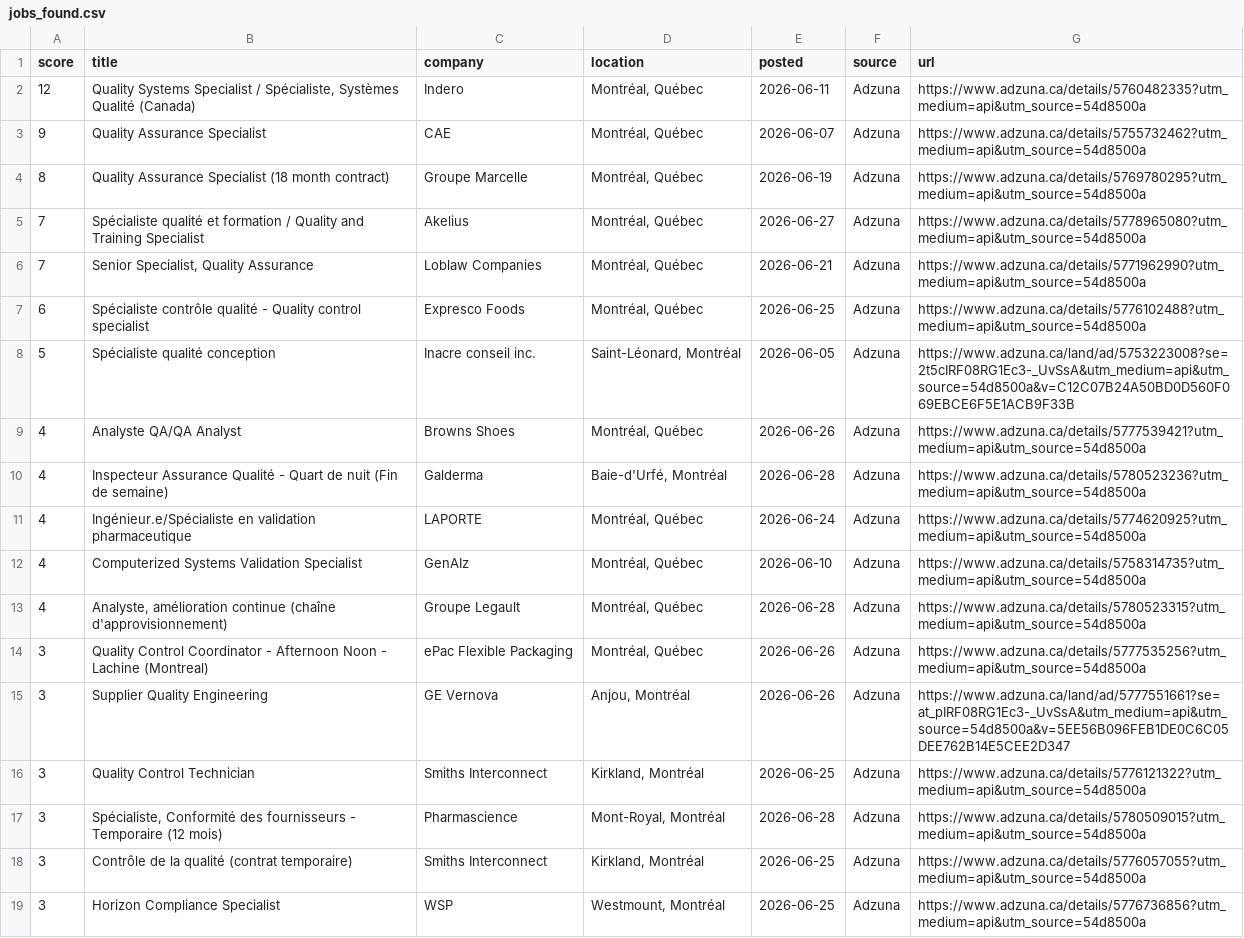
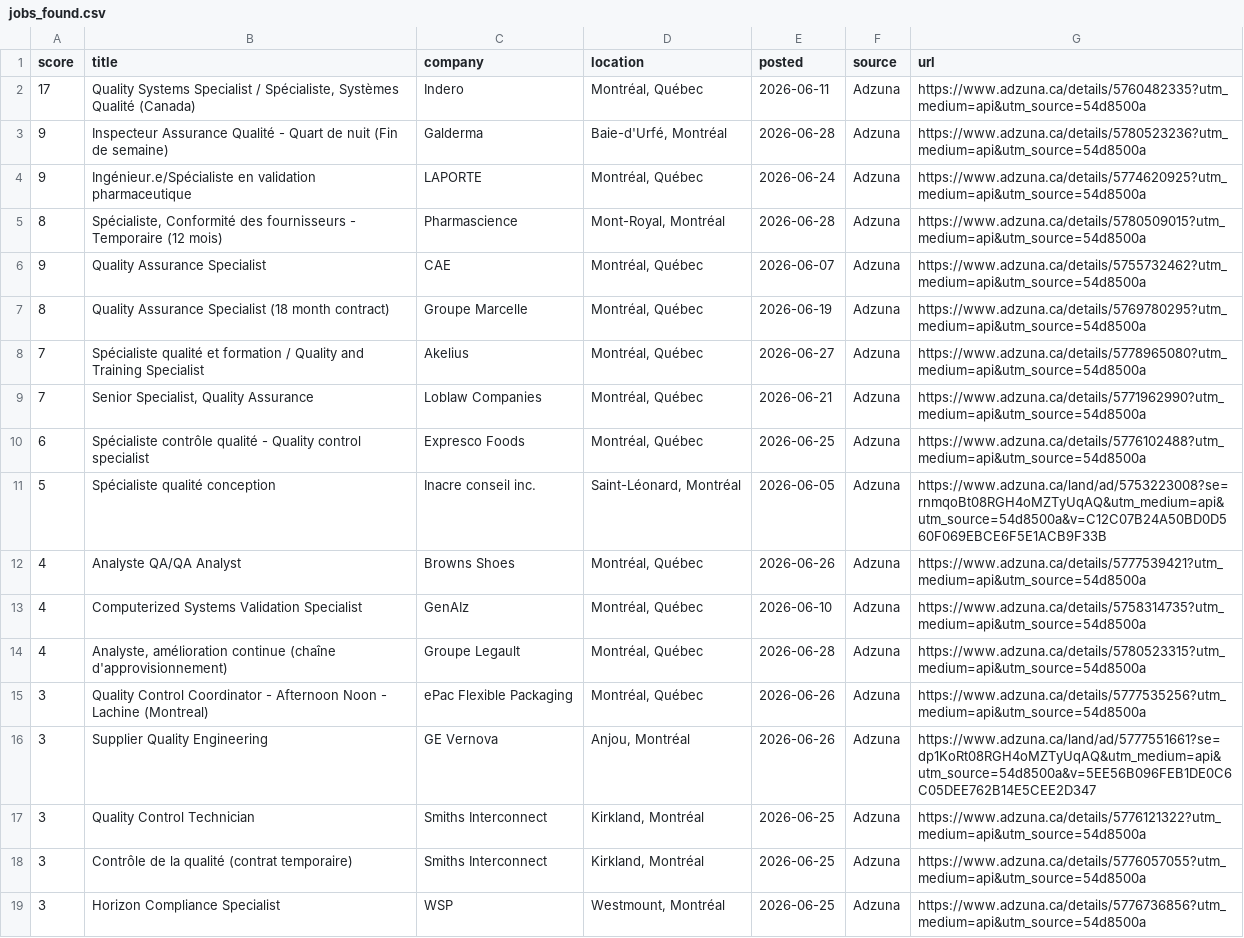
Before and after one commit to fatimakane85-creator/Job_agent, a CSV file: docs/jobs_found.csv, drawn as a sheet.

```diff
--- a/docs/jobs_found.csv
+++ b/docs/jobs_found.csv
@@ -1,3 +1,6 @@
 score,title,company,location,posted,source,url
-12,"Quality Systems Specialist / Spécialiste, Systèmes Qualité (Canada)",Indero,"Montréal, Québec",2026-06-11,Adzuna,https://www.adzuna.ca/details/5760482335?utm_medium=api&utm_source=54d8500a
+17,"Quality Systems Specialist / Spécialiste, Systèmes Qualité (Canada)",Indero,"Montréal, Québec",2026-06-11,Adzuna,https://www.adzuna.ca/details/5760482335?utm_medium=api&utm_source=54d8500a
+9,Inspecteur Assurance Qualité - Quart de nuit (Fin de semaine),Galderma,"Baie-d'Urfé, Montréal",2026-06-28,Adzuna,https://www.adzuna.ca/details/5780523236?utm_medium=api&utm_source=54d8500a
+9,Ingénieur.e/Spécialiste en validation pharmaceutique,LAPORTE,"Montréal, Québec",2026-06-24,Adzuna,https://www.adzuna.ca/details/5774620925?utm_medium=api&utm_source=54d8500a
+8,"Spécialiste, Conformité des fournisseurs - Temporaire (12 mois)",Pharmascience,"Mont-Royal, Montréal",2026-06-28,Adzuna,https://www.adzuna.ca/details/5780509015?utm_medium=api&utm_source=54d8500a
 9,Quality Assurance Specialist,CAE,"Montréal, Québec",2026-06-07,Adzuna,https://www.adzuna.ca/details/5755732462?utm_medium=api&utm_source=54d8500a
@@ -7,6 +10,4 @@ score,title,company,location,posted,source,url
 6,Spécialiste contrôle qualité - Quality control specialist,Expresco Foods,"Montréal, Québec",2026-06-25,Adzuna,https://www.adzuna.ca/details/5776102488?utm_medium=api&utm_source=54d8500a
-5,Spécialiste qualité conception,Inacre conseil inc.,"Saint-Léonard, Montréal",2026-06-05,Adzuna,https://www.adzuna.ca/land/ad/5753223008?se=2t5cIRF08RG1Ec3-_UvSsA&utm_medium=api&utm_source=54d8500a&v=C12C07B24A50BD0D560F069EBCE6F5E1ACB9F33B
+5,Spécialiste qualité conception,Inacre conseil inc.,"Saint-Léonard, Montréal",2026-06-05,Adzuna,https://www.adzuna.ca/land/ad/5753223008?se=rnmqoBt08RGH4oMZTyUqAQ&utm_medium=api&utm_source=54d8500a&v=C12C07B24A50BD0D560F069EBCE6F5E1ACB9F33B
 4,Analyste QA/QA Analyst,Browns Shoes,"Montréal, Québec",2026-06-26,Adzuna,https://www.adzuna.ca/details/5777539421?utm_medium=api&utm_source=54d8500a
-4,Inspecteur Assurance Qualité - Quart de nuit (Fin de semaine),Galderma,"Baie-d'Urfé, Montréal",2026-06-28,Adzuna,https://www.adzuna.ca/details/5780523236?utm_medium=api&utm_source=54d8500a
-4,Ingénieur.e/Spécialiste en validation pharmaceutique,LAPORTE,"Montréal, Québec",2026-06-24,Adzuna,https://www.adzuna.ca/details/5774620925?utm_medium=api&utm_source=54d8500a
 4,Computerized Systems Validation Specialist,GenAIz,"Montréal, Québec",2026-06-10,Adzuna,https://www.adzuna.ca/details/5758314735?utm_medium=api&utm_source=54d8500a
@@ -14,5 +15,4 @@ score,title,company,location,posted,source,url
 3,Quality Control Coordinator - Afternoon Noon - Lachine (Montreal),ePac Flexible Packaging,"Montréal, Québec",2026-06-26,Adzuna,https://www.adzuna.ca/details/5777535256?utm_medium=api&utm_source=54d8500a
-3,Supplier Quality Engineering,GE Vernova,"Anjou, Montréal",2026-06-26,Adzuna,https://www.adzuna.ca/land/ad/5777551661?se=at_pIRF08RG1Ec3-_UvSsA&utm_medium=api&utm_source=54d8500a&v=5EE56B096FEB1DE0C6C05DEE762B14E5CEE2D347
+3,Supplier Quality Engineering,GE Vernova,"Anjou, Montréal",2026-06-26,Adzuna,https://www.adzuna.ca/land/ad/5777551661?se=dp1KoRt08RGH4oMZTyUqAQ&utm_medium=api&utm_source=54d8500a&v=5EE56B096FEB1DE0C6C05DEE762B14E5CEE2D347
 3,Quality Control Technician,Smiths Interconnect,"Kirkland, Montréal",2026-06-25,Adzuna,https://www.adzuna.ca/details/5776121322?utm_medium=api&utm_source=54d8500a
-3,"Spécialiste, Conformité des fournisseurs - Temporaire (12 mois)",Pharmascience,"Mont-Royal, Montréal",2026-06-28,Adzuna,https://www.adzuna.ca/details/5780509015?utm_medium=api&utm_source=54d8500a
 3,Contrôle de la qualité (contrat temporaire),Smiths Interconnect,"Kirkland, Montréal",2026-06-25,Adzuna,https://www.adzuna.ca/details/5776057055?utm_medium=api&utm_source=54d8500a
```
Also changed, not shown: 1 other file.
